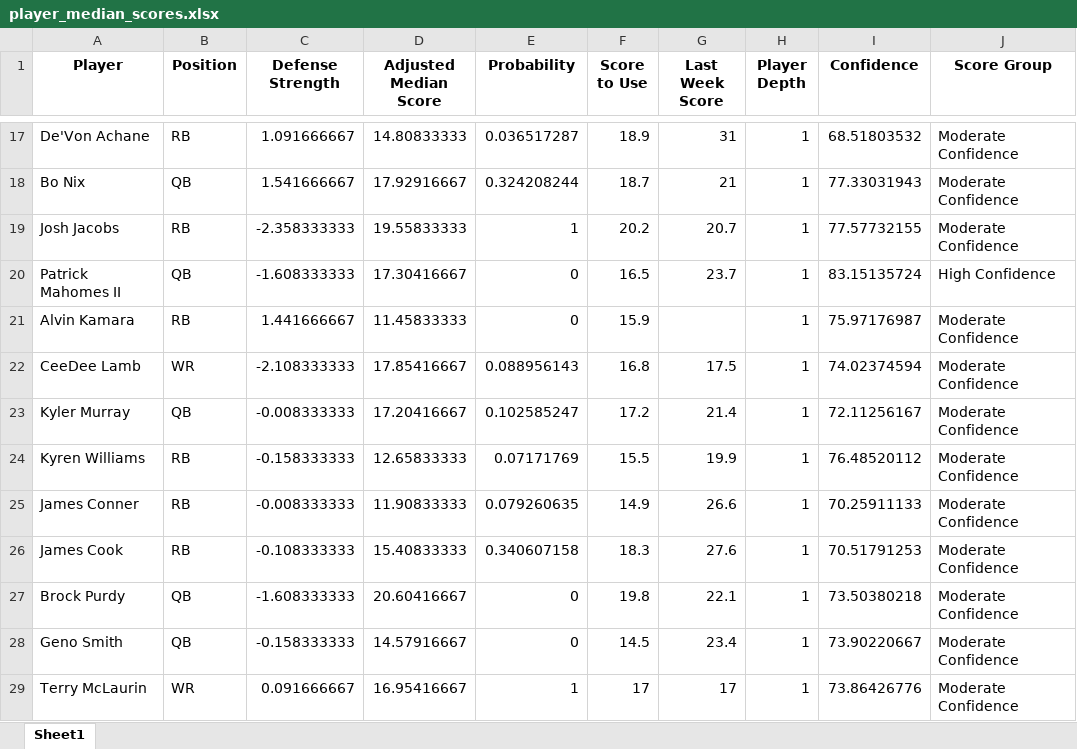
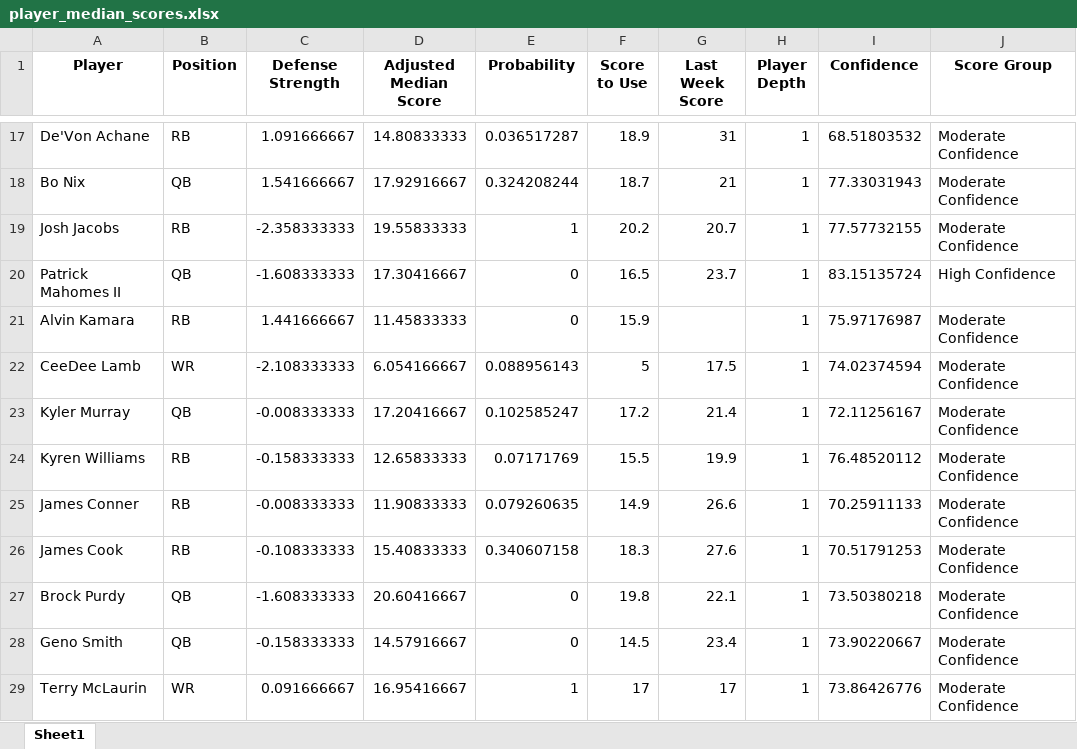
Before and after one commit to thelexmeister/TeamComparison---Model-X, an Excel workbook: player_median_scores.xlsx, sheet Sheet1, drawn as a sheet; only a part is shown, gaps mark what is left out; values as stored, in another font and other column widths than the file's, no borders; the diff names each change by its address in the sheet, - before the commit and + after, or states it on an @@ line.

Commit message:
Add files via upload

```diff
--- a/player_median_scores.xlsx (sheet Sheet1)
+++ b/player_median_scores.xlsx (sheet Sheet1)
-D22 (Adjusted Median Score): 17.85416667
+D22 (Adjusted Median Score): 6.054166667
-F22 (Score to Use): 16.8
+F22 (Score to Use): 5
```
